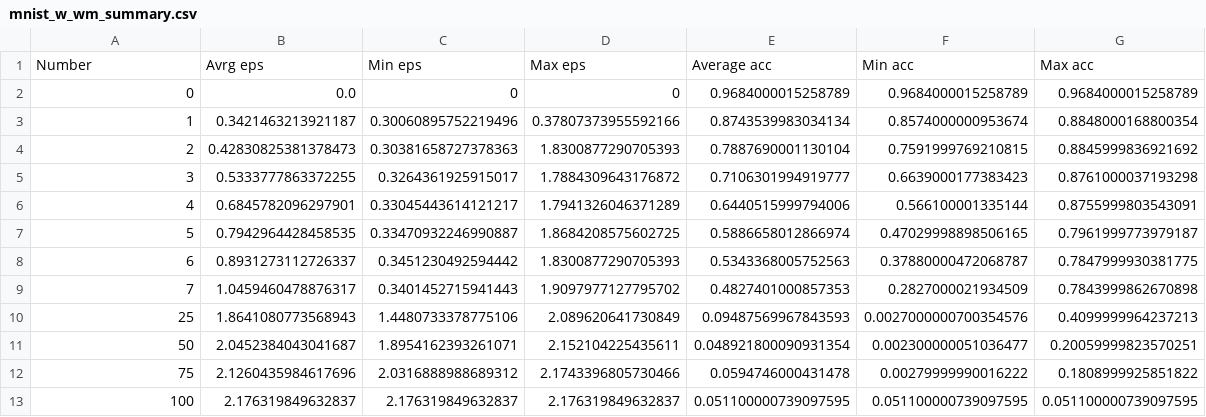
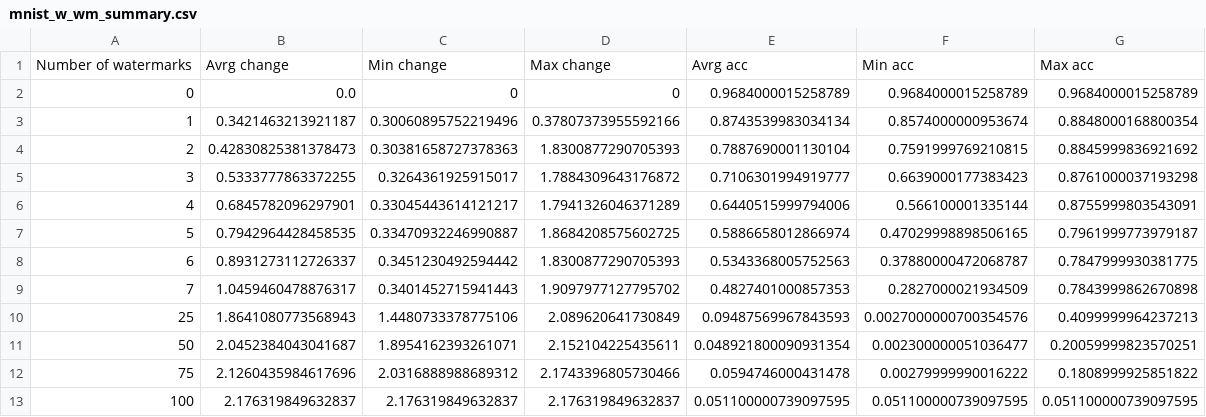
Before and after one commit to jjgold012/WatermarkVerification, a CSV file: data/results/problem3/mnist_w_wm_summary.csv, drawn as a sheet.

```diff
--- a/data/results/problem3/mnist_w_wm_summary.csv
+++ b/data/results/problem3/mnist_w_wm_summary.csv
@@ -1,2 +1,2 @@
-Number,Avrg eps,Min eps,Max eps,Average acc,Min acc,Max acc
+Number of watermarks,Avrg change,Min change,Max change,Avrg acc,Min acc,Max acc
 0,0.0,0,0,0.9684000015258789,0.9684000015258789,0.9684000015258789
```
Also changed, not shown: data/results/mnist_w_wm_1_wm.csv, 7 other files.
